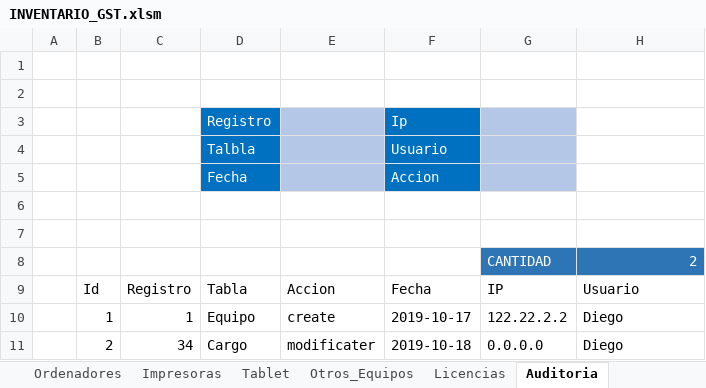
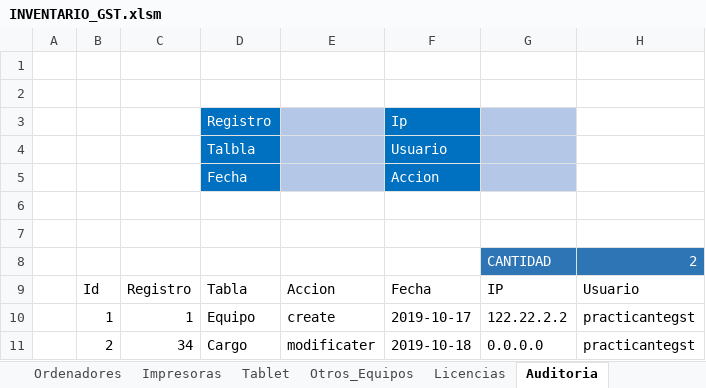
Before and after one commit to llanos1205/Sofia_Inv, an Excel workbook: INVENTARIO_GST.xlsm, sheet Auditoria, drawn as a sheet; values as stored, in another font and other column widths than the file's, no borders; charts and pictures and table styles not drawn; the diff names each change by its address in the sheet, - before the commit and + after, or states it on an @@ line.

```diff
--- a/INVENTARIO_GST.xlsm (sheet Auditoria)
+++ b/INVENTARIO_GST.xlsm (sheet Auditoria)
-H10:H11: Diego
+H10:H11: practicantegst
```
Also changed, not shown: sheet Historico Asociaciones, sheet Cuentas_Correo, sheet Usuarios, charts or pictures, 8 other files.
